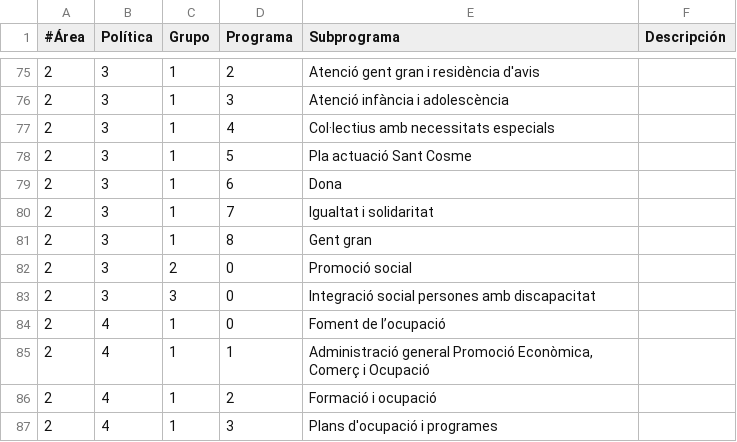
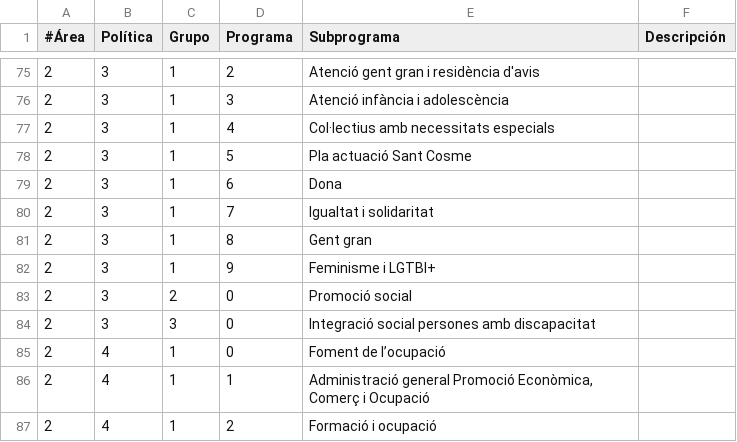
Before and after one commit to civio/presupuesto-elprat, a CSV file: data/ca/areas_funcionales.csv, drawn as a sheet; only a part is shown, gaps mark what is left out; the shorter side is filled out with more unchanged rows; the diff names each change by its address in the sheet, - before the commit and + after, or states it on an @@ line.

```diff
--- a/data/ca/areas_funcionales.csv
+++ b/data/ca/areas_funcionales.csv
+row 82: 2 | 3 | 1 | 9 | Feminisme i LGTBI+
```
Also changed, not shown: data/ca/clasificacion_economica.csv, data/es/areas_funcionales.csv, 5 other files.
